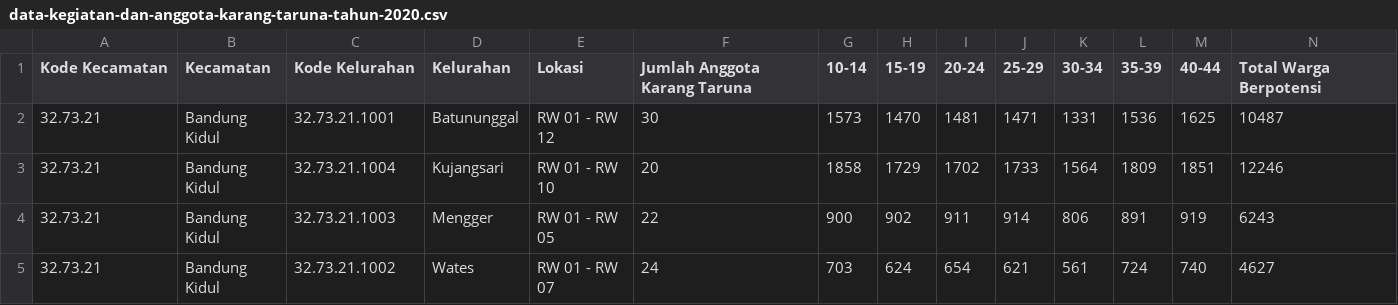
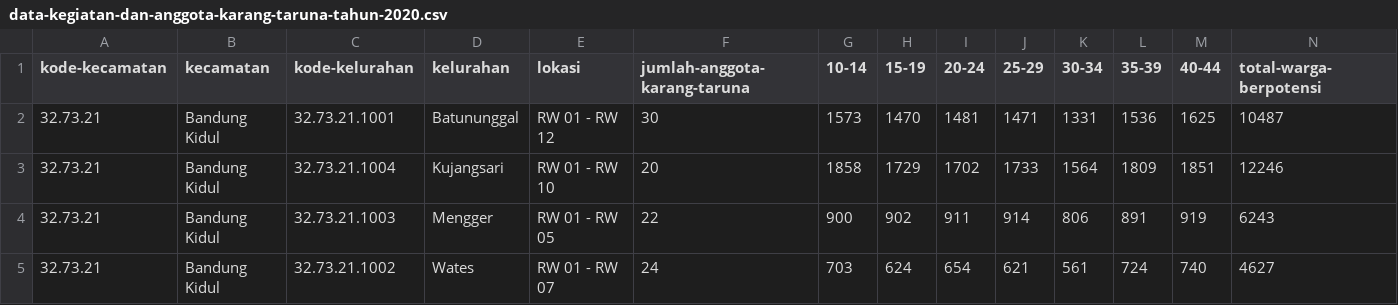
Before and after one commit to nugrahaas/metlit-tercinta, a CSV file: karang-taruna/data-kegiatan-dan-anggota-karang-taruna-tahun-2020.csv, drawn as a sheet.

Commit message:
Update data-kegiatan-dan-anggota-karang-taruna-tahun-2020.csv

```diff
--- a/karang-taruna/data-kegiatan-dan-anggota-karang-taruna-tahun-2020.csv
+++ b/karang-taruna/data-kegiatan-dan-anggota-karang-taruna-tahun-2020.csv
@@ -1,2 +1,2 @@
-Kode Kecamatan,Kecamatan,Kode Kelurahan,Kelurahan,Lokasi,Jumlah Anggota Karang Taruna,10-14,15-19,20-24,25-29,30-34,35-39,40-44,Total Warga Berpotensi
+kode-kecamatan,kecamatan,kode-kelurahan,kelurahan,lokasi,jumlah-anggota-karang-taruna,10-14,15-19,20-24,25-29,30-34,35-39,40-44,total-warga-berpotensi
 32.73.21,Bandung Kidul,32.73.21.1001,Batununggal,RW 01 - RW 12,30,1573,1470,1481,1471,1331,1536,1625,10487
```
